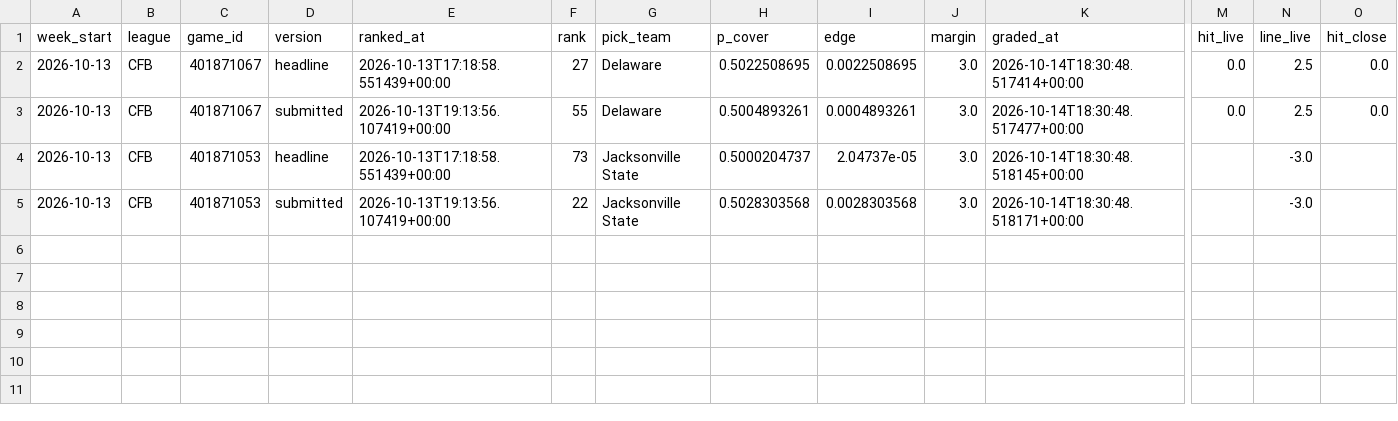
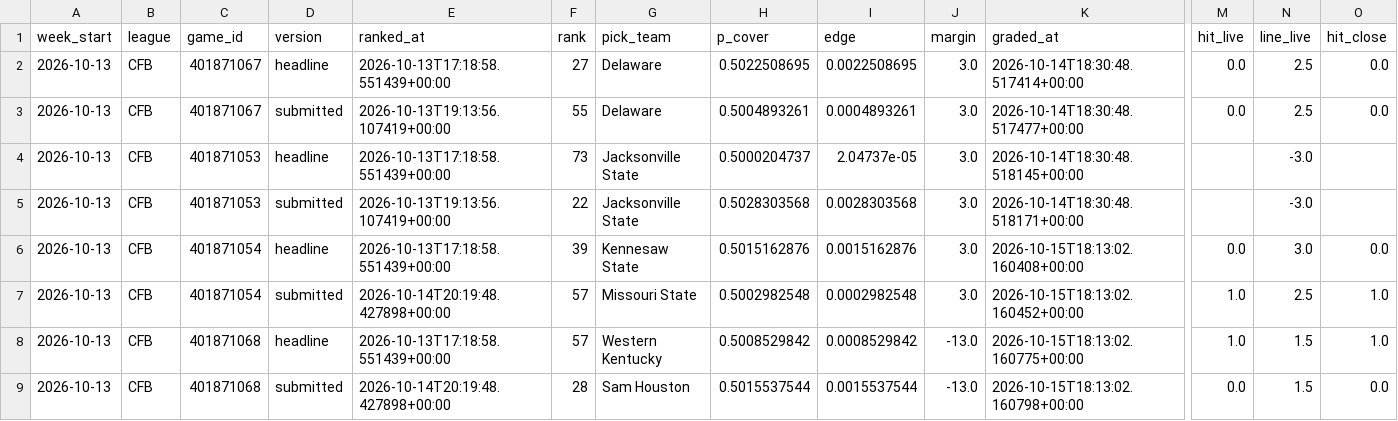
Before and after one commit to grantmaney/ats-model, a CSV file: data/results/results.csv, drawn as a sheet; only a part is shown, gaps mark what is left out; rows hold the shown columns only; the diff names each change by its address in the sheet, - before the commit and + after, or states it on an @@ line.

```diff
--- a/data/results/results.csv
+++ b/data/results/results.csv
+row 6: 2026-10-13 | CFB | 401871054 | headline | 2026-10-13T17:18:58.551439+00:00 | 39 | Kennesaw State | 0.5015162876 | 0.0015162876 | 3.0 | 2026-10-15T18:13:02.160408+00:00 | 0.0 | 3.0 | 0.0
+row 7: 2026-10-13 | CFB | 401871054 | submitted | 2026-10-14T20:19:48.427898+00:00 | 57 | Missouri State | 0.5002982548 | 0.0002982548 | 3.0 | 2026-10-15T18:13:02.160452+00:00 | 1.0 | 2.5 | 1.0
+row 8: 2026-10-13 | CFB | 401871068 | headline | 2026-10-13T17:18:58.551439+00:00 | 57 | Western Kentucky | 0.5008529842 | 0.0008529842 | -13.0 | 2026-10-15T18:13:02.160775+00:00 | 1.0 | 1.5 | 1.0
+row 9: 2026-10-13 | CFB | 401871068 | submitted | 2026-10-14T20:19:48.427898+00:00 | 28 | Sam Houston | 0.5015537544 | 0.0015537544 | -13.0 | 2026-10-15T18:13:02.160798+00:00 | 0.0 | 1.5 | 0.0
```
Also changed, not shown: 4 other files.
